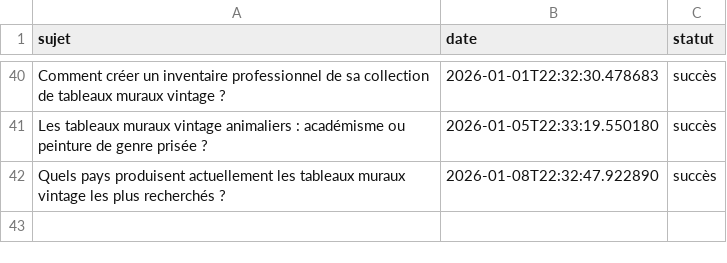
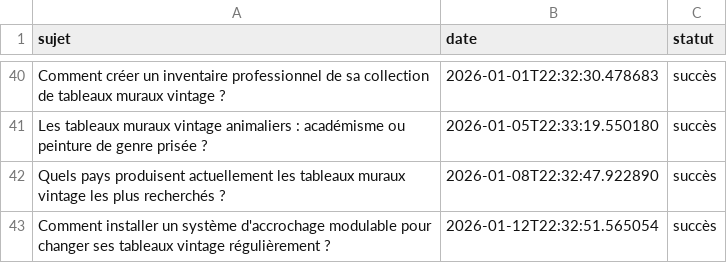
Before and after one commit to Metalosmose21/Vintage-2, a CSV file: sujets_traites.csv, drawn as a sheet; only a part is shown, gaps mark what is left out.

```diff
--- a/sujets_traites.csv
+++ b/sujets_traites.csv
@@ -42 +42,2 @@ Les tableaux muraux vintage animaliers : académisme ou peinture de genre prisé
 Quels pays produisent actuellement les tableaux muraux vintage les plus recherchés ?,2026-01-08T22:32:47.922890,succès
+Comment installer un système d'accrochage modulable pour changer ses tableaux vintage régulièrement ?,2026-01-12T22:32:51.565054,succès
```
Also changed, not shown: sujets.csv.
